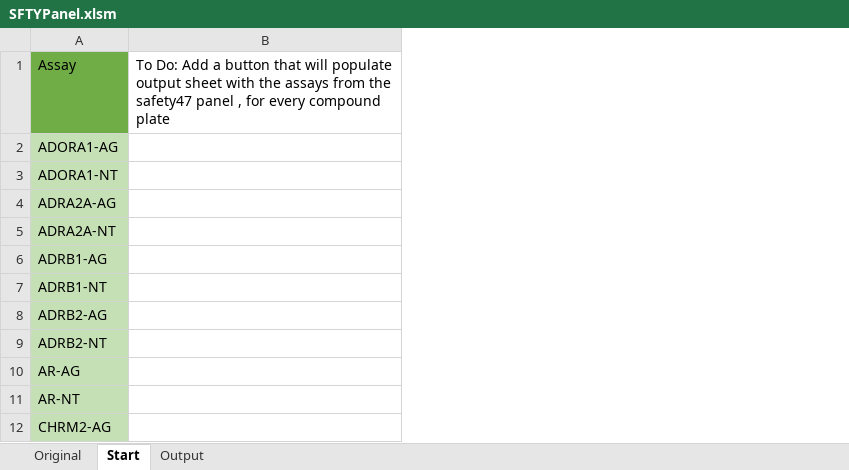
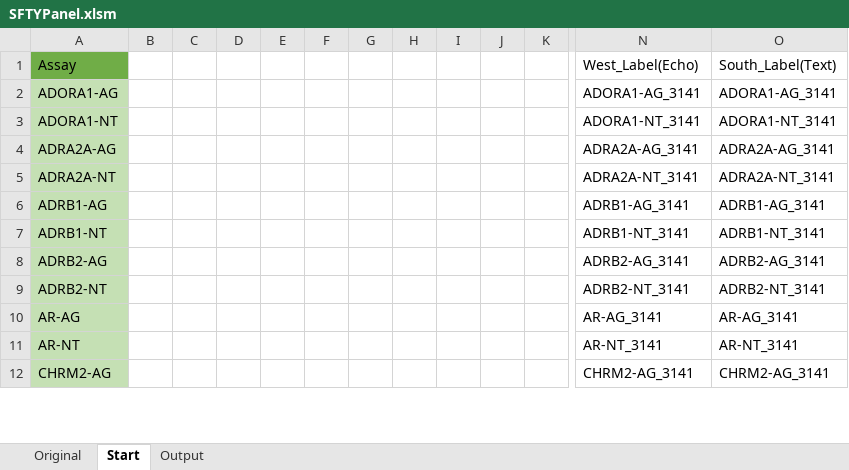
Before and after one commit to awesomepack/Procurement_Assistant, an Excel workbook: Safety47_Barcoding/SFTYPanel.xlsm, sheet Start, drawn as a sheet; only a part is shown, gaps mark what is left out; values as stored, in another font and other column widths than the file's, no borders; removed rows and columns are numbered as before the commit, all else as after; the diff covers the shown part only; the diff names each change by its address in the sheet, - before the commit and + after, or states it on an @@ line.

Commit message:
Script generates West and South outputs , need to seperate input from output

```diff
--- a/Safety47_Barcoding/SFTYPanel.xlsm (sheet Start)
+++ b/Safety47_Barcoding/SFTYPanel.xlsm (sheet Start)
-column B, row 1: To Do: Add a button that will populate output sheet with the assays from the safety47 panel , for every compound plate
+column B, empty
+column C, empty
+column D, empty
+column E, empty
+column F, empty
+column G, empty
+column H, empty
+column I, empty
+column J, empty
+column K, empty
+column N, rows 1-12: West_Label(Echo) | ADORA1-AG_3141 | ADORA1-NT_3141 | ADRA2A-AG_3141 | ADRA2A-NT_3141 | ADRB1-AG_3141 | ADRB1-NT_3141 | ADRB2-AG_3141 | ADRB2-NT_3141 | AR-AG_3141 | AR-NT_3141 | CHRM2-AG_3141
+column O, rows 1-12: South_Label(Text) | ADORA1-AG_3141 | ADORA1-NT_3141 | ADRA2A-AG_3141 | ADRA2A-NT_3141 | ADRB1-AG_3141 | ADRB1-NT_3141 | ADRB2-AG_3141 | ADRB2-NT_3141 | AR-AG_3141 | AR-NT_3141 | CHRM2-AG_3141
```
Also changed, not shown: 144 added rows and 2 added columns elsewhere in this sheet, 1 other file.
